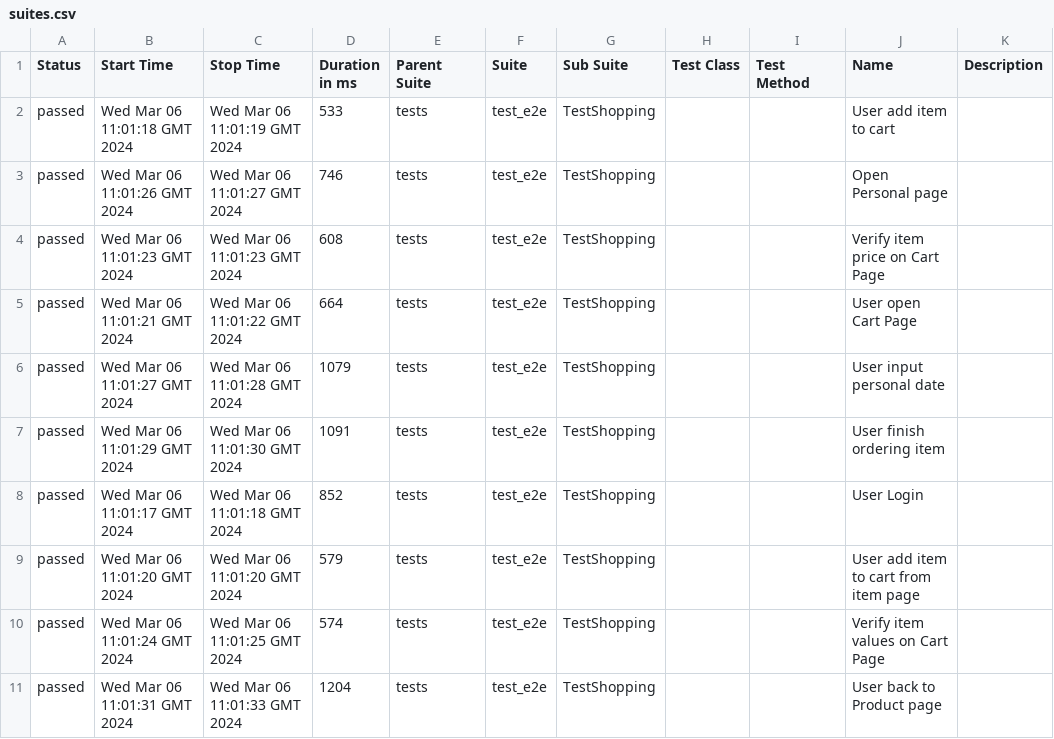
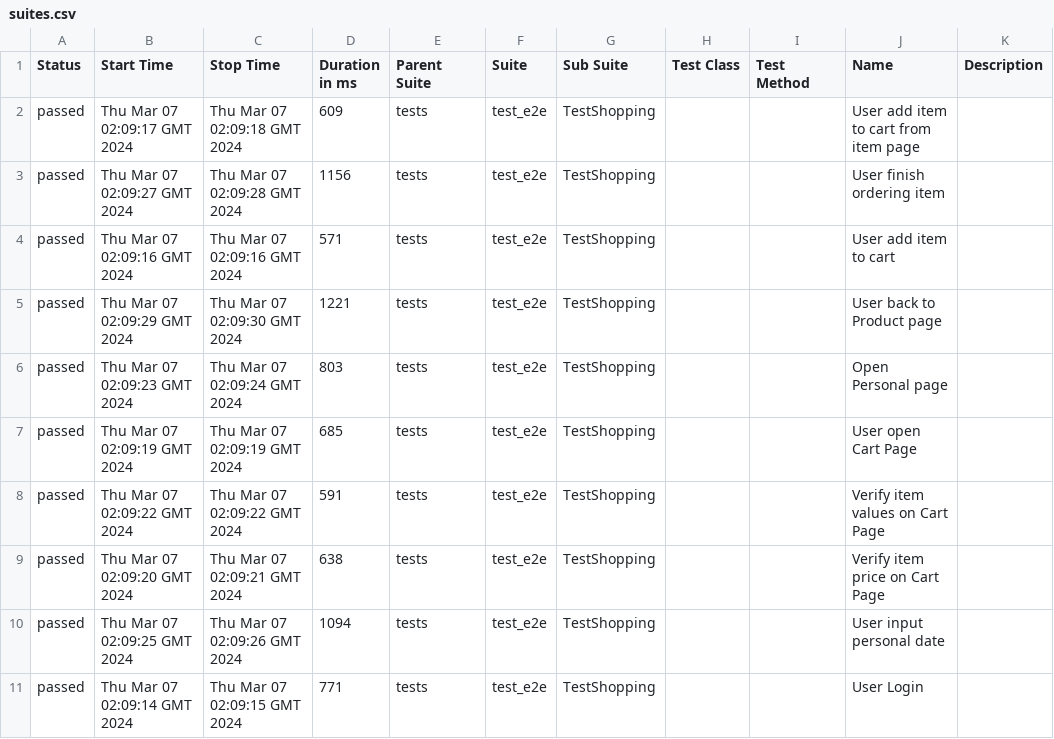
Before and after one commit to dymekkqa/saudemoProject, a CSV file: data/suites.csv, drawn as a sheet.

```diff
--- a/data/suites.csv
+++ b/data/suites.csv
@@ -1,11 +1,11 @@
 "Status","Start Time","Stop Time","Duration in ms","Parent Suite","Suite","Sub Suite","Test Class","Test Method","Name","Description"
-"passed","Wed Mar 06 11:01:18 GMT 2024","Wed Mar 06 11:01:19 GMT 2024","533","tests","test_e2e","TestShopping","","","User add item to cart",""
-"passed","Wed Mar 06 11:01:26 GMT 2024","Wed Mar 06 11:01:27 GMT 2024","746","tests","test_e2e","TestShopping","","","Open Personal page",""
-"passed","Wed Mar 06 11:01:23 GMT 2024","Wed Mar 06 11:01:23 GMT 2024","608","tests","test_e2e","TestShopping","","","Verify item price on Cart Page",""
-"passed","Wed Mar 06 11:01:21 GMT 2024","Wed Mar 06 11:01:22 GMT 2024","664","tests","test_e2e","TestShopping","","","User open Cart Page",""
-"passed","Wed Mar 06 11:01:27 GMT 2024","Wed Mar 06 11:01:28 GMT 2024","1079","tests","test_e2e","TestShopping","","","User input personal date",""
-"passed","Wed Mar 06 11:01:29 GMT 2024","Wed Mar 06 11:01:30 GMT 2024","1091","tests","test_e2e","TestShopping","","","User finish ordering item",""
-"passed","Wed Mar 06 11:01:17 GMT 2024","Wed Mar 06 11:01:18 GMT 2024","852","tests","test_e2e","TestShopping","","","User Login",""
-"passed","Wed Mar 06 11:01:20 GMT 2024","Wed Mar 06 11:01:20 GMT 2024","579","tests","test_e2e","TestShopping","","","User add item to cart from item page",""
-"passed","Wed Mar 06 11:01:24 GMT 2024","Wed Mar 06 11:01:25 GMT 2024","574","tests","test_e2e","TestShopping","","","Verify item values on Cart Page",""
-"passed","Wed Mar 06 11:01:31 GMT 2024","Wed Mar 06 11:01:33 GMT 2024","1204","tests","test_e2e","TestShopping","","","User back to Product page",""
+"passed","Thu Mar 07 02:09:17 GMT 2024","Thu Mar 07 02:09:18 GMT 2024","609","tests","test_e2e","TestShopping","","","User add item to cart from item page",""
+"passed","Thu Mar 07 02:09:27 GMT 2024","Thu Mar 07 02:09:28 GMT 2024","1156","tests","test_e2e","TestShopping","","","User finish ordering item",""
+"passed","Thu Mar 07 02:09:16 GMT 2024","Thu Mar 07 02:09:16 GMT 2024","571","tests","test_e2e","TestShopping","","","User add item to cart",""
+"passed","Thu Mar 07 02:09:29 GMT 2024","Thu Mar 07 02:09:30 GMT 2024","1221","tests","test_e2e","TestShopping","","","User back to Product page",""
+"passed","Thu Mar 07 02:09:23 GMT 2024","Thu Mar 07 02:09:24 GMT 2024","803","tests","test_e2e","TestShopping","","","Open Personal page",""
+"passed","Thu Mar 07 02:09:19 GMT 2024","Thu Mar 07 02:09:19 GMT 2024","685","tests","test_e2e","TestShopping","","","User open Cart Page",""
+"passed","Thu Mar 07 02:09:22 GMT 2024","Thu Mar 07 02:09:22 GMT 2024","591","tests","test_e2e","TestShopping","","","Verify item values on Cart Page",""
+"passed","Thu Mar 07 02:09:20 GMT 2024","Thu Mar 07 02:09:21 GMT 2024","638","tests","test_e2e","TestShopping","","","Verify item price on Cart Page",""
+"passed","Thu Mar 07 02:09:25 GMT 2024","Thu Mar 07 02:09:26 GMT 2024","1094","tests","test_e2e","TestShopping","","","User input personal date",""
+"passed","Thu Mar 07 02:09:14 GMT 2024","Thu Mar 07 02:09:15 GMT 2024","771","tests","test_e2e","TestShopping","","","User Login",""
```
Also changed, not shown: 30 other files.
